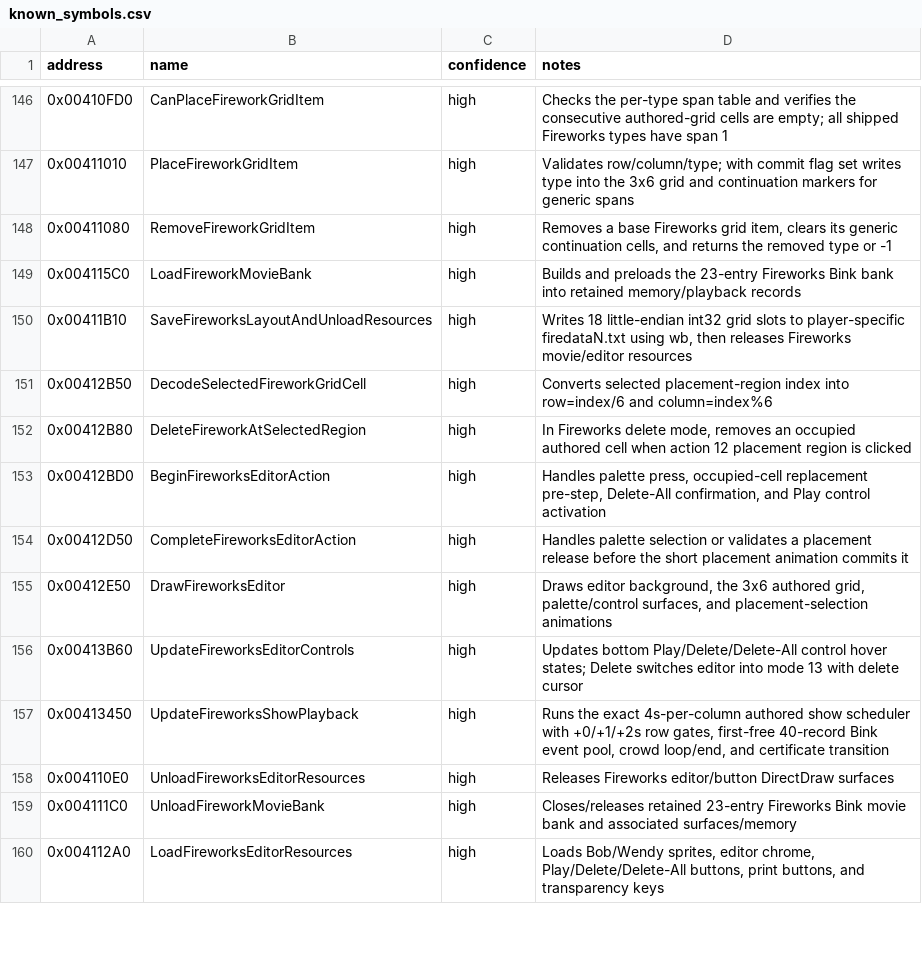
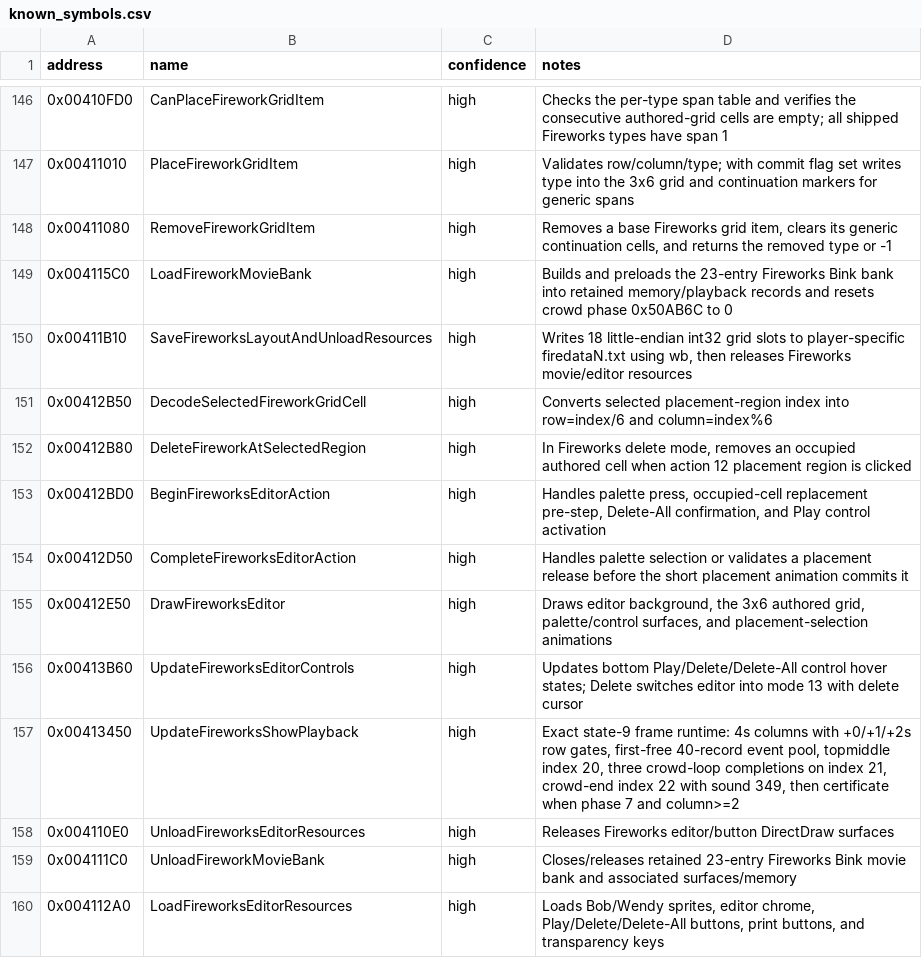
Before and after one commit to lizardpeter/btb-reverse, a CSV file: ghidra/known_symbols.csv, drawn as a sheet; only a part is shown, gaps mark what is left out.

Commit message:
Refine exact Fireworks finale symbols

```diff
--- a/ghidra/known_symbols.csv
+++ b/ghidra/known_symbols.csv
@@ -148,3 +148,3 @@ address,name,confidence,notes
 0x00411080,RemoveFireworkGridItem,high,"Removes a base Fireworks grid item, clears its generic continuation cells, and returns the removed type or -1"
-0x004115C0,LoadFireworkMovieBank,high,"Builds and preloads the 23-entry Fireworks Bink bank into retained memory/playback records"
+0x004115C0,LoadFireworkMovieBank,high,"Builds and preloads the 23-entry Fireworks Bink bank into retained memory/playback records and resets crowd phase 0x50AB6C to 0"
 0x00411B10,SaveFireworksLayoutAndUnloadResources,high,"Writes 18 little-endian int32 grid slots to player-specific firedataN.txt using wb, then releases Fireworks movie/editor resources"
@@ -156,3 +156,3 @@ address,name,confidence,notes
 0x00413B60,UpdateFireworksEditorControls,high,"Updates bottom Play/Delete/Delete-All control hover states; Delete switches editor into mode 13 with delete cursor"
-0x00413450,UpdateFireworksShowPlayback,high,"Runs the exact 4s-per-column authored show scheduler with +0/+1/+2s row gates, first-free 40-record Bink event pool, crowd loop/end, and certificate transition"
+0x00413450,UpdateFireworksShowPlayback,high,"Exact state-9 frame runtime: 4s columns with +0/+1/+2s row gates, first-free 40-record event pool, topmiddle index 20, three crowd-loop completions on index 21, crowd-end index 22 with sound 349, then certificate when phase 7 and column>=2"
 0x004110E0,UnloadFireworksEditorResources,high,"Releases Fireworks editor/button DirectDraw surfaces"
```
